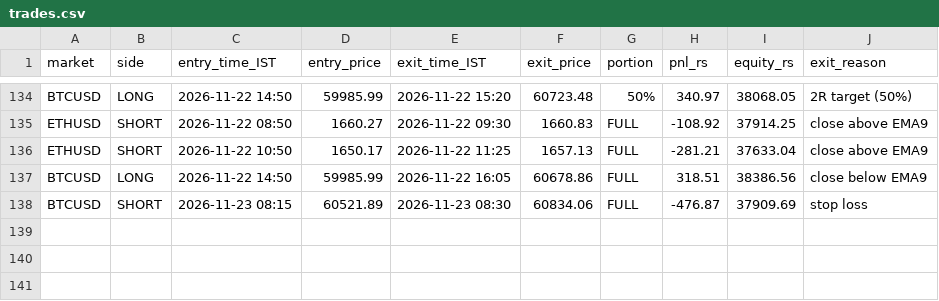
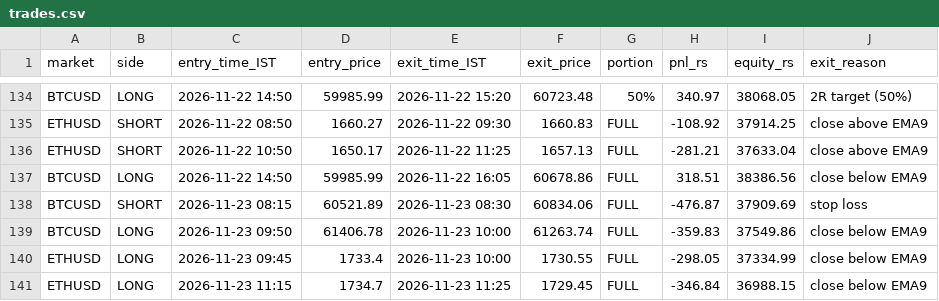
Before and after one commit to JPonline-cmd/paper-trading-bot, a CSV file: vwap_bot/trades.csv, drawn as a sheet; only a part is shown, gaps mark what is left out.

```diff
--- a/vwap_bot/trades.csv
+++ b/vwap_bot/trades.csv
@@ -138 +138,4 @@ BTCUSD,LONG,2026-11-22 14:50,59985.99,2026-11-22 16:05,60678.86,FULL,318.51,3838
 BTCUSD,SHORT,2026-11-23 08:15,60521.89,2026-11-23 08:30,60834.06,FULL,-476.87,37909.69,stop loss
+BTCUSD,LONG,2026-11-23 09:50,61406.78,2026-11-23 10:00,61263.74,FULL,-359.83,37549.86,close below EMA9
+ETHUSD,LONG,2026-11-23 09:45,1733.4,2026-11-23 10:00,1730.55,FULL,-298.05,37334.99,close below EMA9
+ETHUSD,LONG,2026-11-23 11:15,1734.7,2026-11-23 11:25,1729.45,FULL,-346.84,36988.15,close below EMA9
```
Also changed, not shown: vwap_bot/equity.csv, 3 other files.
